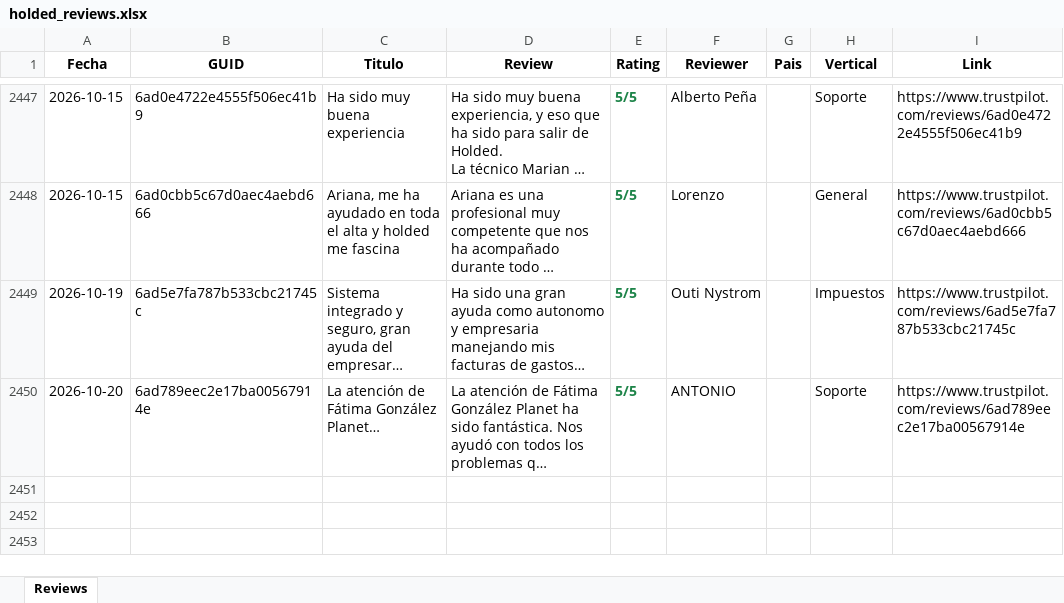
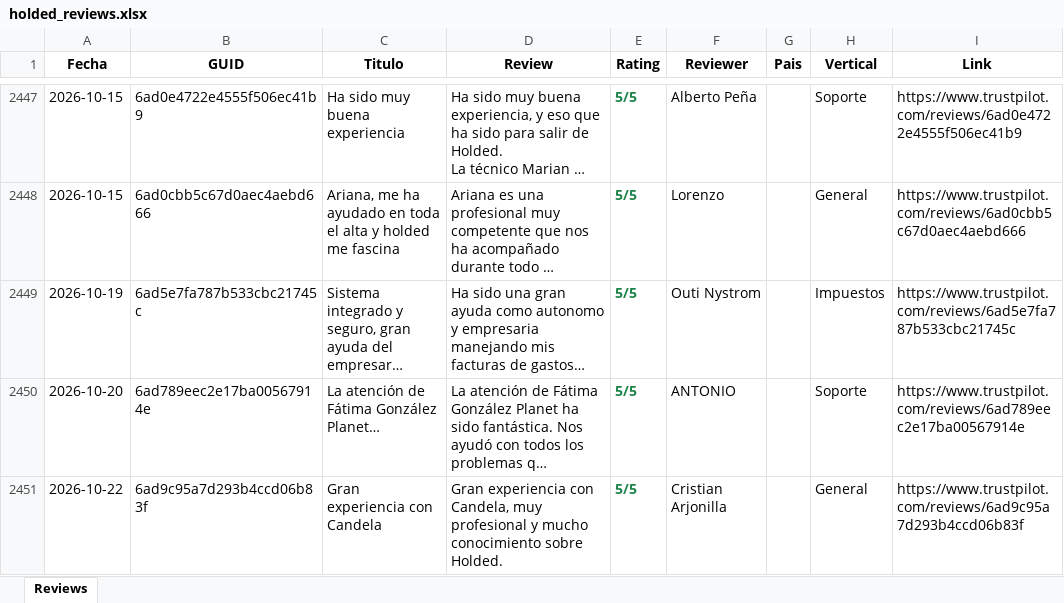
Before and after one commit to pamelaurbina-ui/holded_review_trustpilot, an Excel workbook: holded_reviews.xlsx, sheet Reviews, drawn as a sheet; only a part is shown, gaps mark what is left out; long unchanged cells end in …; values as stored, in another font and other column widths than the file's, no borders; the diff names each change by its address in the sheet, - before the commit and + after, or states it on an @@ line.

```diff
--- a/holded_reviews.xlsx (sheet Reviews)
+++ b/holded_reviews.xlsx (sheet Reviews)
+row 2451: 2026-10-22 | 6ad9c95a7d293b4ccd06b83f | Gran experiencia con Candela | Gran experiencia con Candela, muy profesional y mucho conocimiento sobre Holded. | 5/5 | Cristian Arjonilla |  | General | https://www.trustpilot.com/reviews/6ad9c95a7d293b4ccd06b83f
```
Also changed, not shown: 1 other file.
